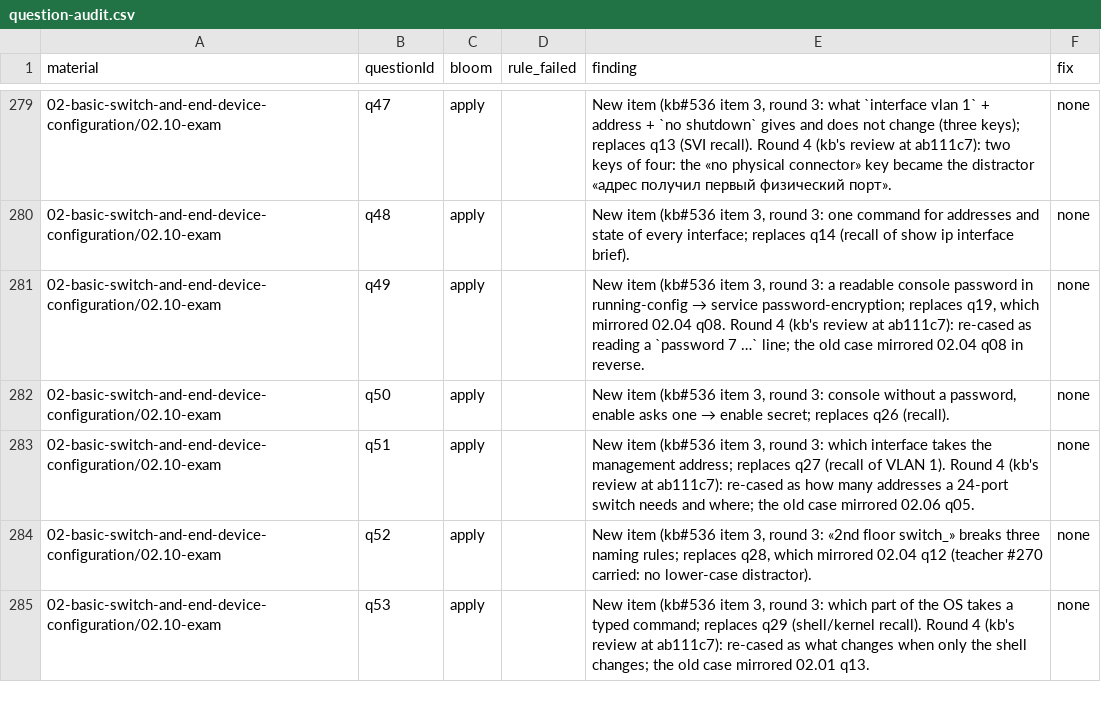
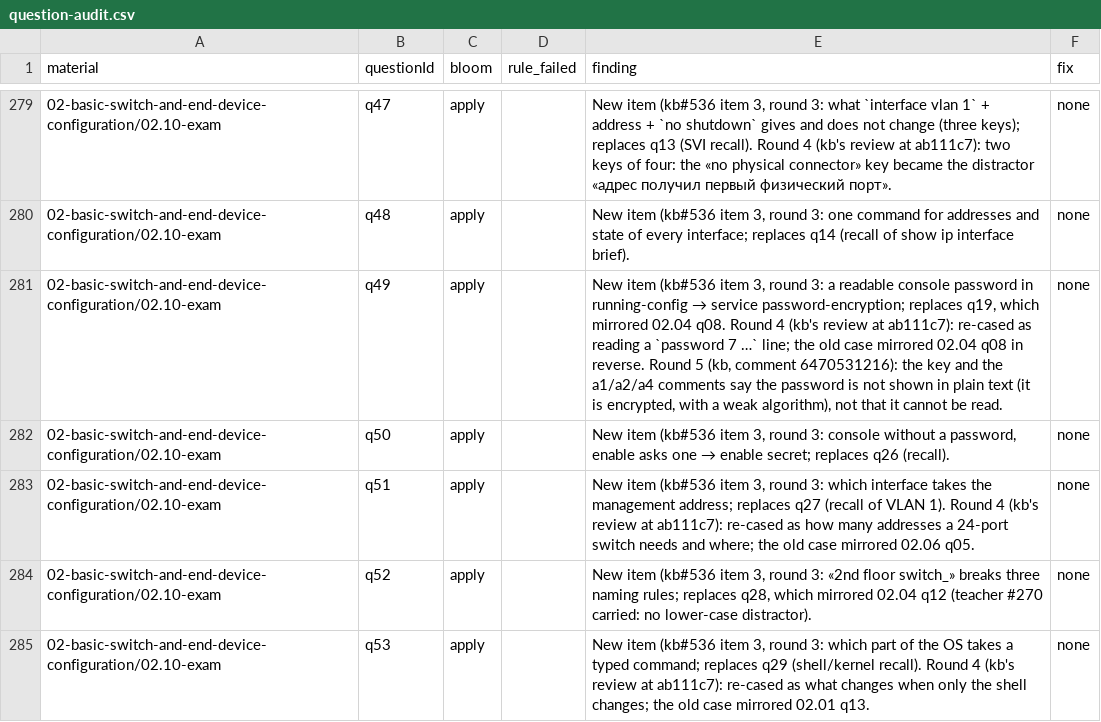
Before and after one commit to nsalab-tmn/learn-ccna1, a CSV file: audit/question-audit.csv, drawn as a sheet; only a part is shown, gaps mark what is left out.

```diff
--- a/audit/question-audit.csv
+++ b/audit/question-audit.csv
@@ -280,3 +280,3 @@ material,questionId,bloom,rule_failed,finding,fix
 02-basic-switch-and-end-device-configuration/02.10-exam,q48,apply,,"New item (kb#536 item 3, round 3: one command for addresses and state of every interface; replaces q14 (recall of show ip interface brief).",none
-02-basic-switch-and-end-device-configuration/02.10-exam,q49,apply,,"New item (kb#536 item 3, round 3: a readable console password in running-config → service password-encryption; replaces q19, which mirrored 02.04 q08. Round 4 (kb's review at ab111c7): re-cased as reading a `password 7 …` line; the old case mirrored 02.04 q08 in reverse.",none
+02-basic-switch-and-end-device-configuration/02.10-exam,q49,apply,,"New item (kb#536 item 3, round 3: a readable console password in running-config → service password-encryption; replaces q19, which mirrored 02.04 q08. Round 4 (kb's review at ab111c7): re-cased as reading a `password 7 …` line; the old case mirrored 02.04 q08 in reverse. Round 5 (kb, comment 6470531216): the key and the a1/a2/a4 comments say the password is not shown in plain text (it is encrypted, with a weak algorithm), not that it cannot be read.",none
 02-basic-switch-and-end-device-configuration/02.10-exam,q50,apply,,"New item (kb#536 item 3, round 3: console without a password, enable asks one → enable secret; replaces q26 (recall).",none
```
Also changed, not shown: 1 other file.
